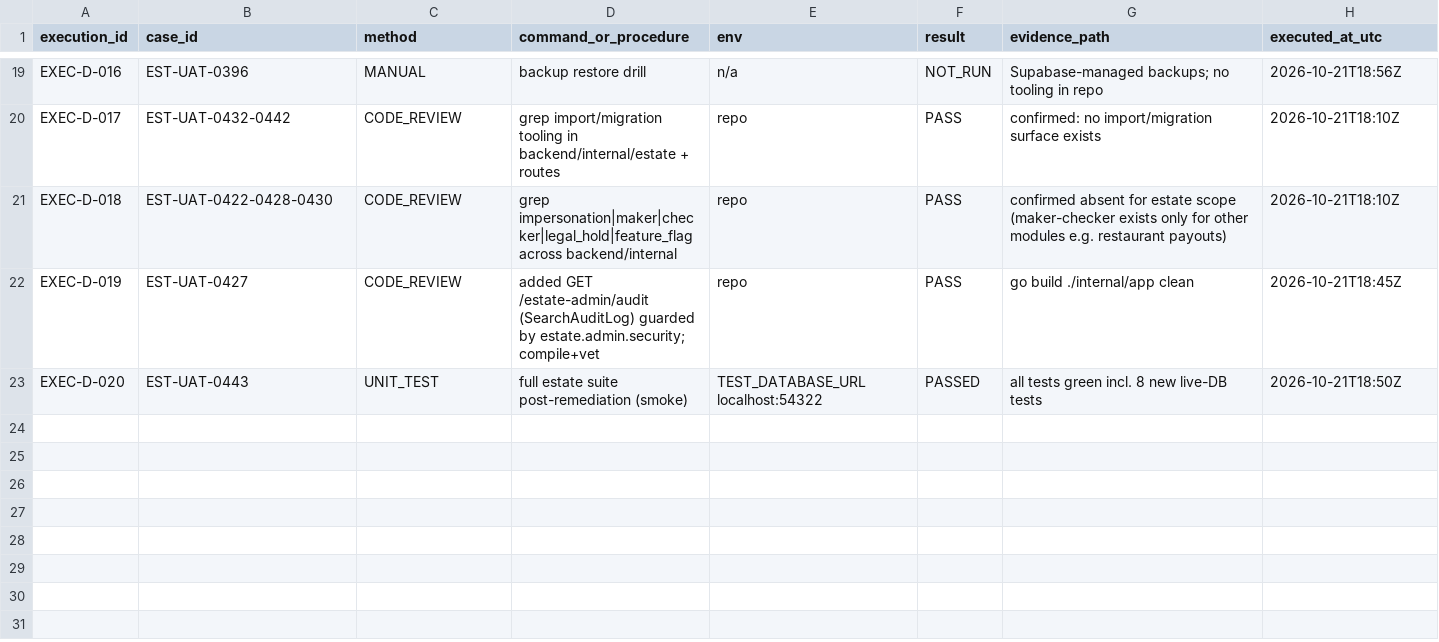
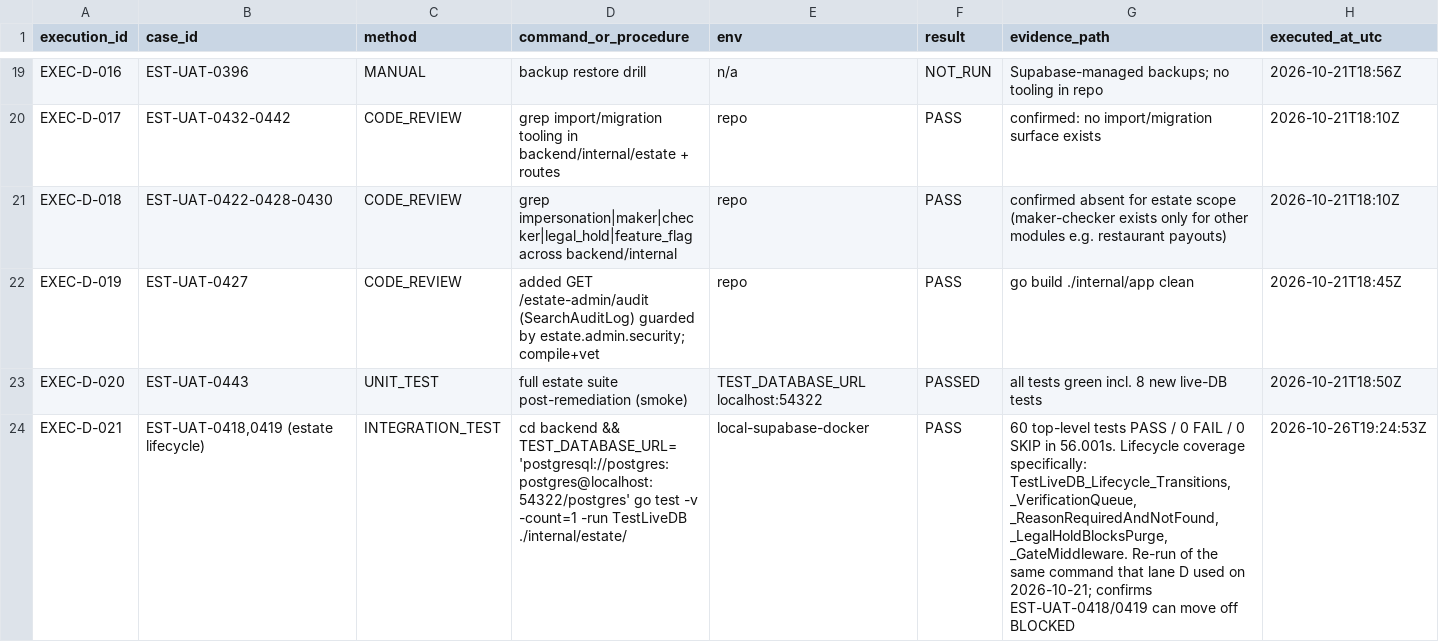
Before and after one commit to paymax2022/spotlight-latest1, a CSV file: docs/qa/estate-uat-443/exec-estate-d.csv, drawn as a sheet; only a part is shown, gaps mark what is left out.

```diff
--- a/docs/qa/estate-uat-443/exec-estate-d.csv
+++ b/docs/qa/estate-uat-443/exec-estate-d.csv
@@ -23 +23,2 @@ EXEC-D-019,EST-UAT-0427,CODE_REVIEW,"added GET /estate-admin/audit (SearchAuditL
 EXEC-D-020,EST-UAT-0443,UNIT_TEST,"full estate suite post-remediation (smoke)",TEST_DATABASE_URL localhost:54322,PASSED,"all tests green incl. 8 new live-DB tests",2026-10-21T18:50Z
+EXEC-D-021,"EST-UAT-0418,0419 (estate lifecycle)","INTEGRATION_TEST","cd backend && TEST_DATABASE_URL='postgresql://postgres:postgres@localhost:54322/postgres' go test -v -count=1 -run TestLiveDB ./internal/estate/",local-supabase-docker,PASS,"60 top-level tests PASS / 0 FAIL / 0 SKIP in 56.001s. Lifecycle coverage specifically: TestLiveDB_Lifecycle_Transitions, _VerificationQueue, _ReasonRequiredAndNotFound, _LegalHoldBlocksPurge, _GateMiddleware. Re-run of the same command that lane D used on 2026-10-21; confirms EST-UAT-0418/0419 can move off BLOCKED",2026-10-26T19:24:53Z
```
Also changed, not shown: docs/qa/estate-uat-443/defects-estate-d.csv, docs/qa/estate-uat-443/exec-estate-b.csv, 26 other files.
